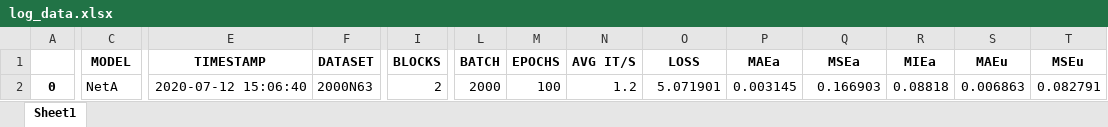
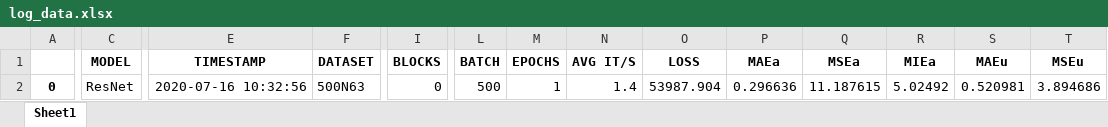
Before and after one commit to BryceWayne/SEM, an Excel workbook: log_data.xlsx, sheet Sheet1, drawn as a sheet; only a part is shown, gaps mark what is left out; values as stored, in another font and other column widths than the file's, no borders; the diff covers the shown part only; the diff names each change by its address in the sheet, - before the commit and + after, or states it on an @@ line.

```diff
--- a/log_data.xlsx (sheet Sheet1)
+++ b/log_data.xlsx (sheet Sheet1)
-C2 (MODEL): NetA
+C2 (MODEL): ResNet
-E2 (TIMESTAMP): 2020-07-12 15:06:40
+E2 (TIMESTAMP): 2020-07-16 10:32:56
-F2 (DATASET): 2000N63
+F2 (DATASET): 500N63
-I2 (BLOCKS): 2
+I2 (BLOCKS): 0
-L2 (BATCH): 2000
+L2 (BATCH): 500
-M2 (EPOCHS): 100
+M2 (EPOCHS): 1
-N2 (AVG IT/S): 1.2
+N2 (AVG IT/S): 1.4
-O2 (LOSS): 5.071901
+O2 (LOSS): 53987.904
-P2 (MAEa): 0.003145
+P2 (MAEa): 0.296636
-Q2 (MSEa): 0.166903
+Q2 (MSEa): 11.187615
-R2 (MIEa): 0.08818
+R2 (MIEa): 5.02492
-S2 (MAEu): 0.006863
+S2 (MAEu): 0.520981
-T2 (MSEu): 0.082791
+T2 (MSEu): 3.894686
```
Also changed, not shown: 1 edited cell elsewhere in this sheet, 6 other files.
